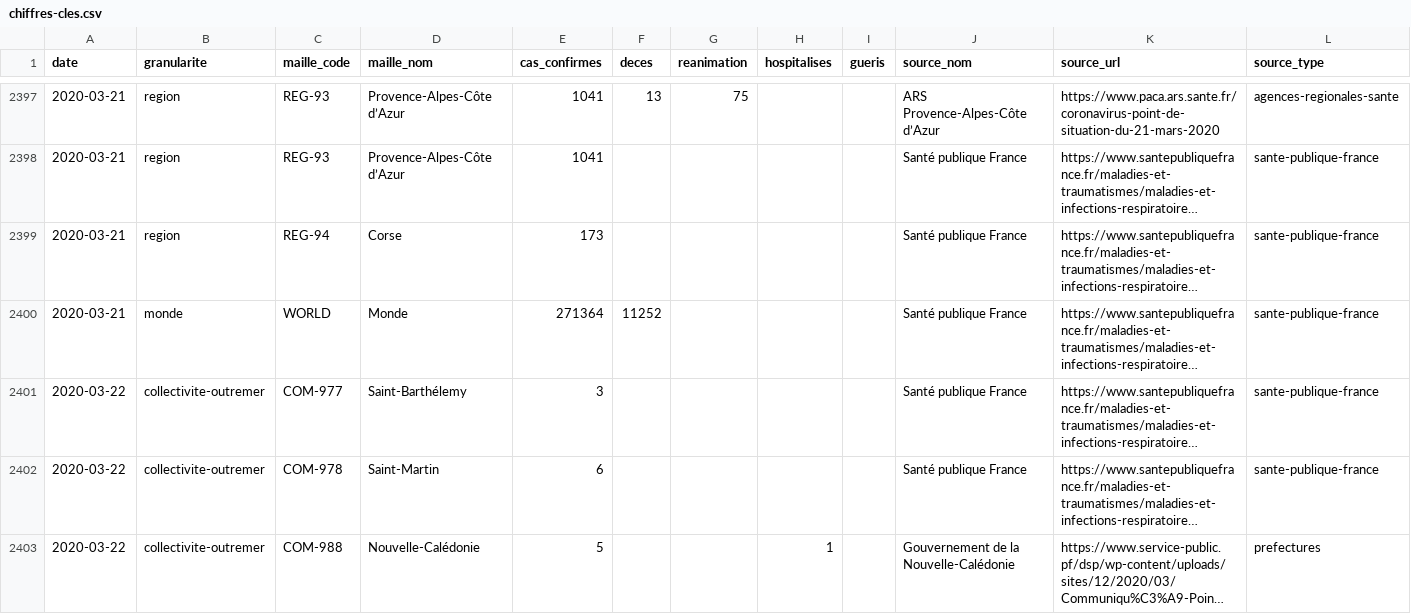
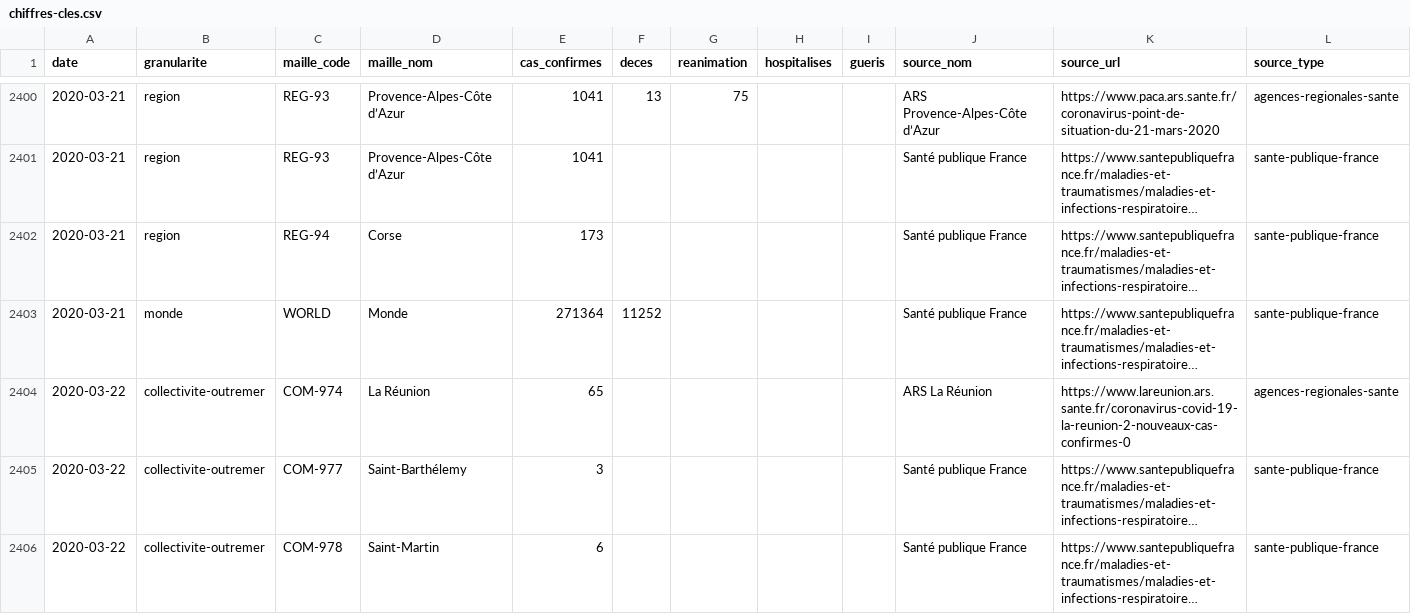
Before and after one commit to opencovid19-fr/data, a CSV file: dist/chiffres-cles.csv, drawn as a sheet; only a part is shown, gaps mark what is left out; the shorter side is filled out with more unchanged rows; long unchanged cells end in …; the diff covers the shown part only; the diff names each change by its address in the sheet, - before the commit and + after, or states it on an @@ line.

Commit message:
Update data

```diff
--- a/dist/chiffres-cles.csv
+++ b/dist/chiffres-cles.csv
+row 2404: 2020-03-22 | collectivite-outremer | COM-974 | La Réunion | 65 |  |  |  |  | ARS La Réunion | https://www.lareunion.ars.sante.fr/coronavirus-covid-19-la-reunion-2-nouveaux-cas-confirmes-0 | agences-regionales-sante
```
Also changed, not shown: 6 added rows and 7 edited cells elsewhere in this file, 1 other file.
